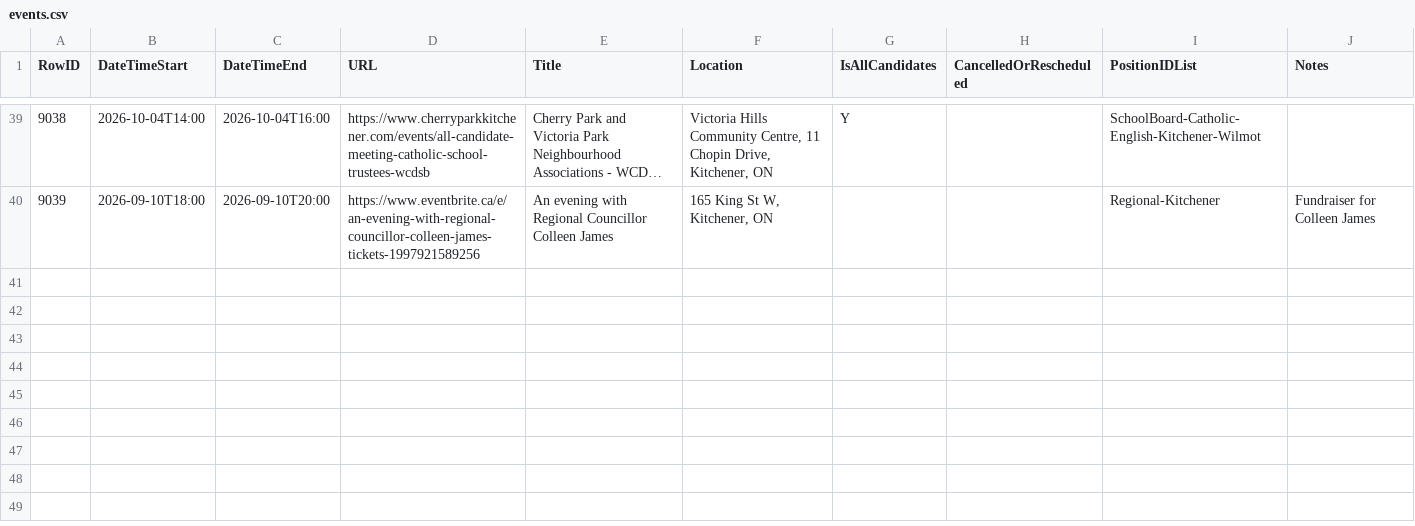
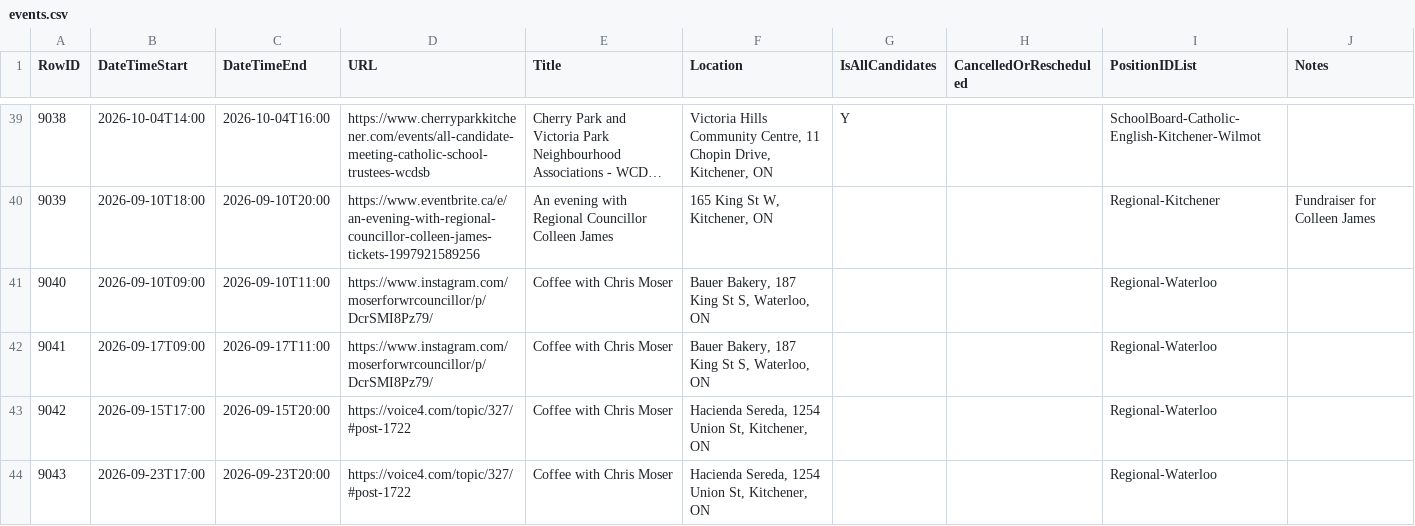
Before and after one commit to CivicTechWR/WRVotesMunicipal2026, a CSV file: docs/_data/sync/events.csv, drawn as a sheet; only a part is shown, gaps mark what is left out; long unchanged cells end in …; the diff names each change by its address in the sheet, - before the commit and + after, or states it on an @@ line.

Commit message:
Auto-commit: updated events.csv, media.csv from Google Docs

```diff
--- a/docs/_data/sync/events.csv
+++ b/docs/_data/sync/events.csv
+row 41: 9040 | 2026-09-10T09:00 | 2026-09-10T11:00 | https://www.instagram.com/moserforwrcouncillor/p/DcrSMI8Pz79/ | Coffee with Chris Moser | Bauer Bakery, 187 King St S, Waterloo, ON |  |  | Regional-Waterloo
+row 42: 9041 | 2026-09-17T09:00 | 2026-09-17T11:00 | https://www.instagram.com/moserforwrcouncillor/p/DcrSMI8Pz79/ | Coffee with Chris Moser | Bauer Bakery, 187 King St S, Waterloo, ON |  |  | Regional-Waterloo
+row 43: 9042 | 2026-09-15T17:00 | 2026-09-15T20:00 | https://voice4.com/topic/327/#post-1722 | Coffee with Chris Moser | Hacienda Sereda, 1254 Union St, Kitchener, ON |  |  | Regional-Waterloo
+row 44: 9043 | 2026-09-23T17:00 | 2026-09-23T20:00 | https://voice4.com/topic/327/#post-1722 | Coffee with Chris Moser | Hacienda Sereda, 1254 Union St, Kitchener, ON |  |  | Regional-Waterloo
```
Also changed, not shown: docs/_data/sync/media.csv.
